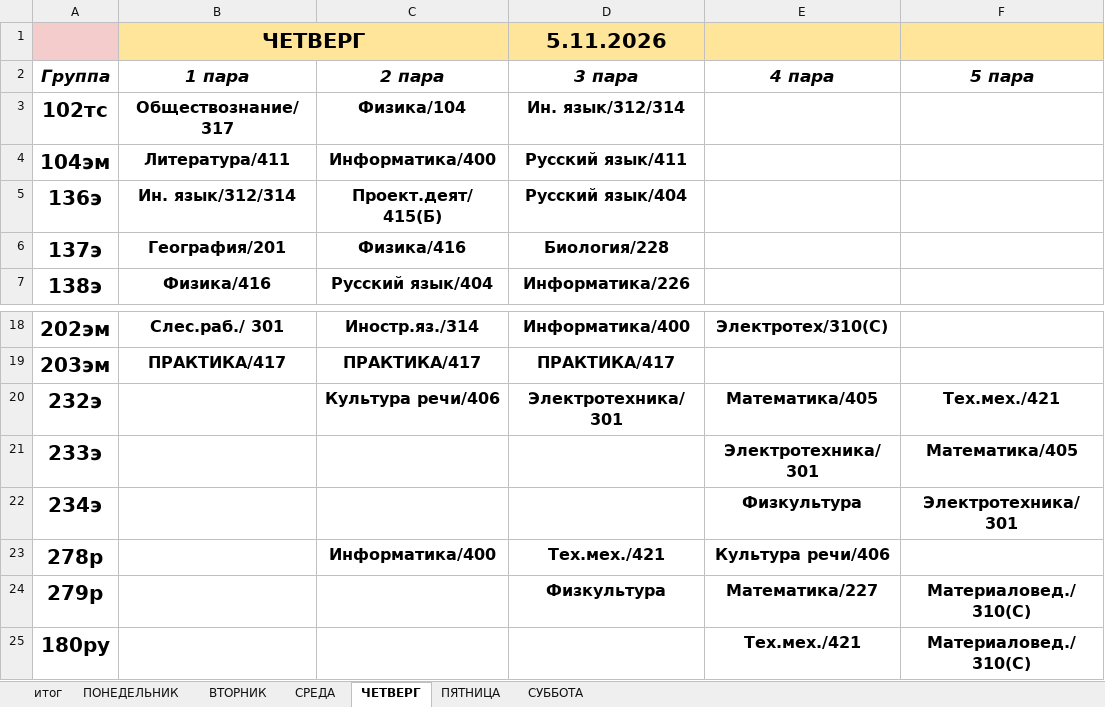
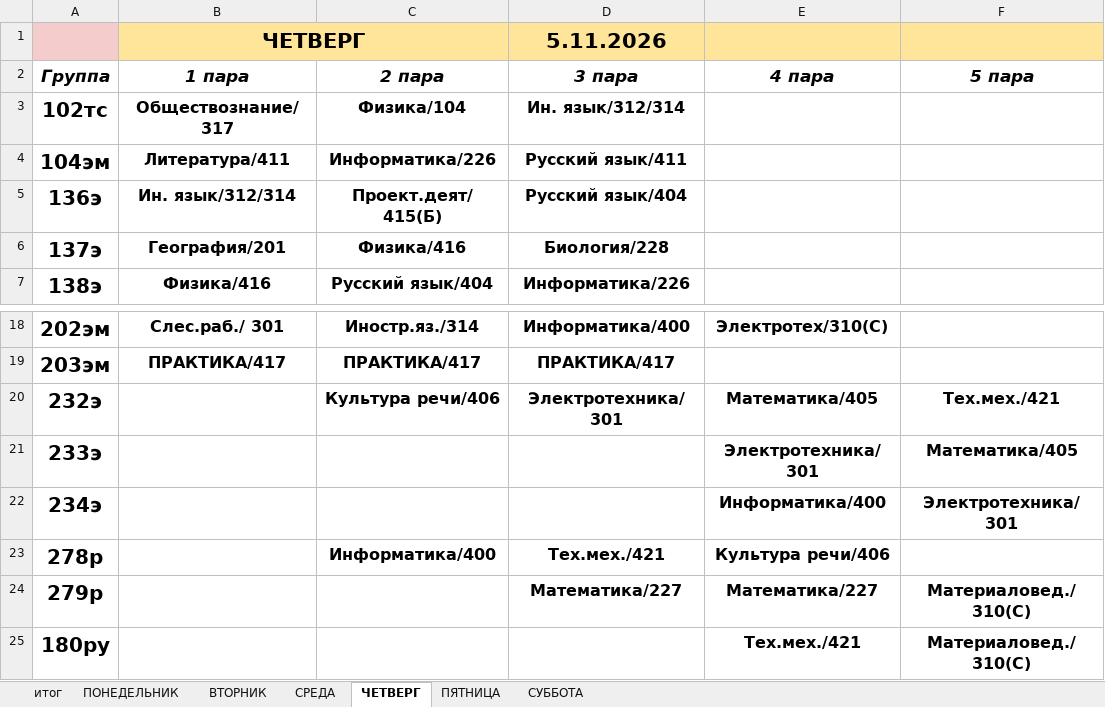
Before and after one commit to colderuopen-art/raspisanie, an Excel workbook: Расписание.xlsx, sheet ЧЕТВЕРГ, drawn as a sheet; only a part is shown, gaps mark what is left out; values as stored, in another font and other column widths than the file's, no borders; charts and pictures not drawn; the diff names each change by its address in the sheet, - before the commit and + after, or states it on an @@ line.

```diff
--- a/Расписание.xlsx (sheet ЧЕТВЕРГ)
+++ b/Расписание.xlsx (sheet ЧЕТВЕРГ)
-C4 (2 пара): Информатика/400
+C4 (2 пара): Информатика/226
-E22 (4 пара): Физкультура
+E22 (4 пара): Информатика/400
-D24 (3 пара): Физкультура
+D24 (3 пара): Математика/227
```
Also changed, not shown: sheet итог, sheet СУББОТА, sheet ПЯТНИЦА, formulas that keep their value, charts or pictures.
